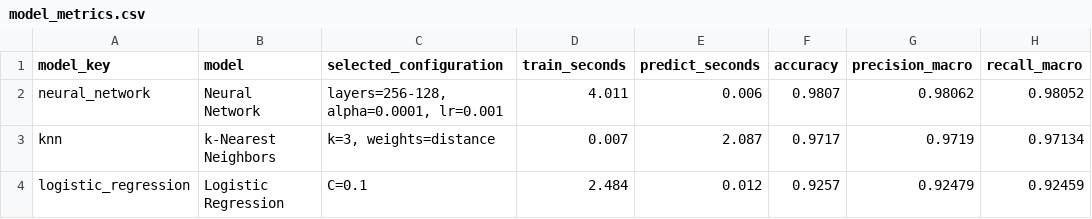
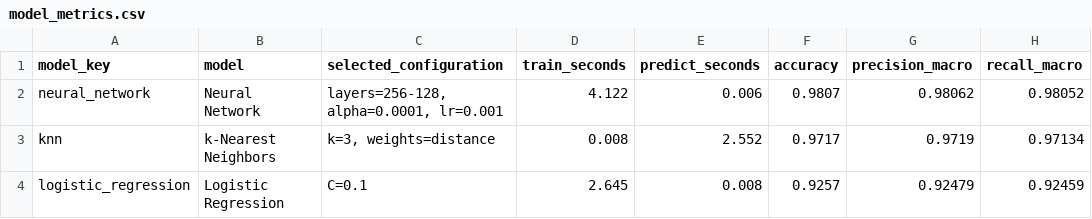
Before and after one commit to NomadZhang/MSI5102, a CSV file: artifacts/results/model_metrics.csv, drawn as a sheet; only a part is shown; the diff names each change by its address in the sheet, - before the commit and + after, or states it on an @@ line.

```diff
--- a/artifacts/results/model_metrics.csv
+++ b/artifacts/results/model_metrics.csv
-D2 (train_seconds): 4.011
+D2 (train_seconds): 4.122
-D3 (train_seconds): 0.007
+D3 (train_seconds): 0.008
-E3 (predict_seconds): 2.087
+E3 (predict_seconds): 2.552
-D4 (train_seconds): 2.484
+D4 (train_seconds): 2.645
-E4 (predict_seconds): 0.012
+E4 (predict_seconds): 0.008
```
Also changed, not shown: artifacts/results/knn_hyperparameter_search.csv, artifacts/results/logistic_regression_hyperparameter_search.csv, 11 other files.
